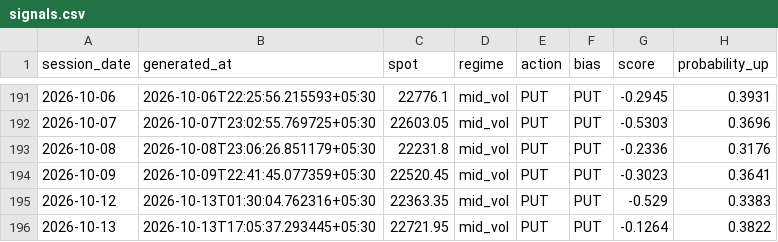
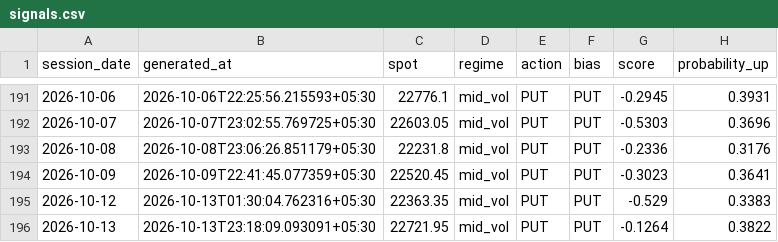
Before and after one commit to ramanauday1561/kite-mcp, a CSV file: docs/data/signals.csv, drawn as a sheet; only a part is shown, gaps mark what is left out; the diff names each change by its address in the sheet, - before the commit and + after, or states it on an @@ line.

```diff
--- a/docs/data/signals.csv
+++ b/docs/data/signals.csv
-B196 (generated_at): 2026-10-13T17:05:37.293445+05:30
+B196 (generated_at): 2026-10-13T23:18:09.093091+05:30
```
Also changed, not shown: 6 other files.
